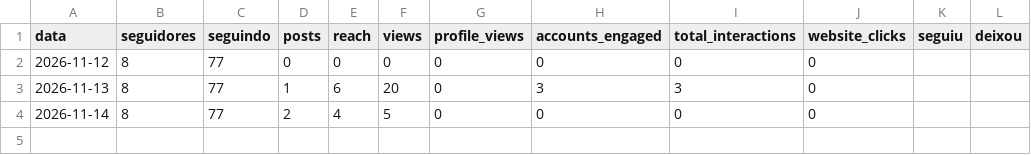
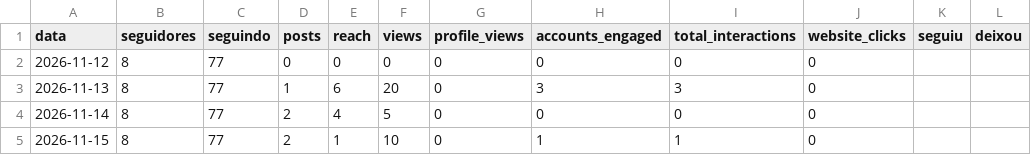
Before and after one commit to GuilhermeDeOliveiraAmorim/cartolaemdados-instagram, a CSV file: metricas/conta.csv, drawn as a sheet; the diff names each change by its address in the sheet, - before the commit and + after, or states it on an @@ line.

```diff
--- a/metricas/conta.csv
+++ b/metricas/conta.csv
+row 5: 2026-11-15 | 8 | 77 | 2 | 1 | 10 | 0 | 1 | 1 | 0
```
Also changed, not shown: metricas/posts.csv, 1 other file.
